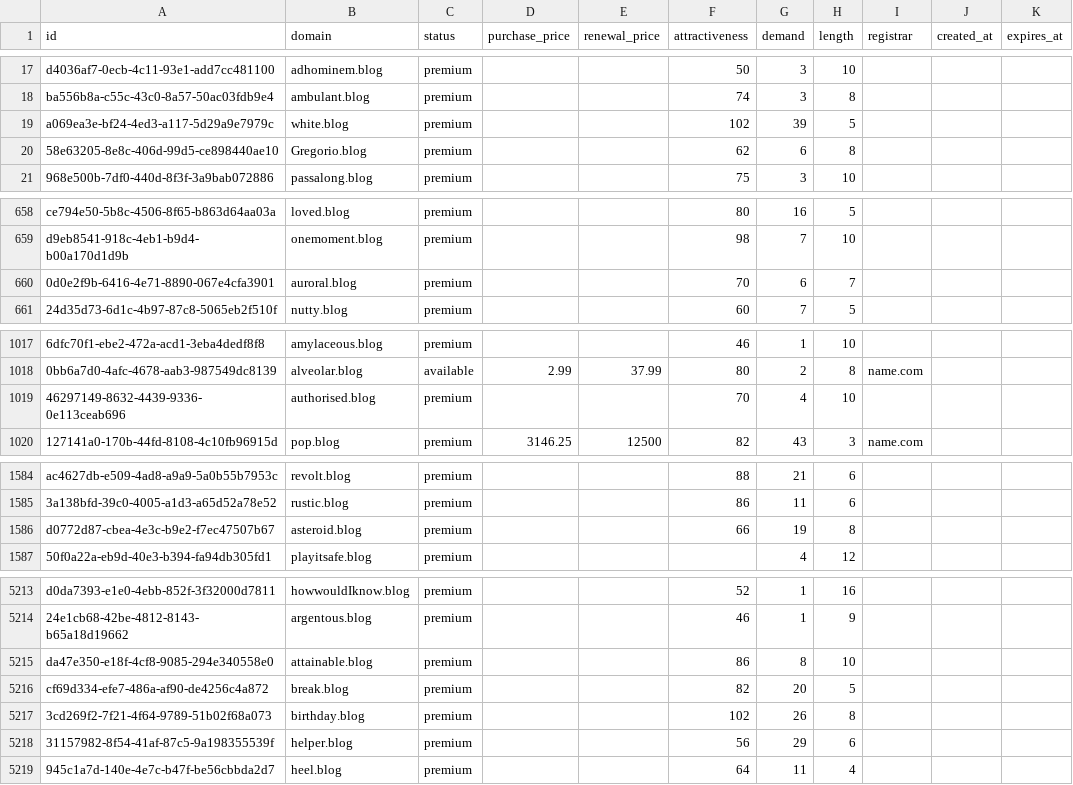
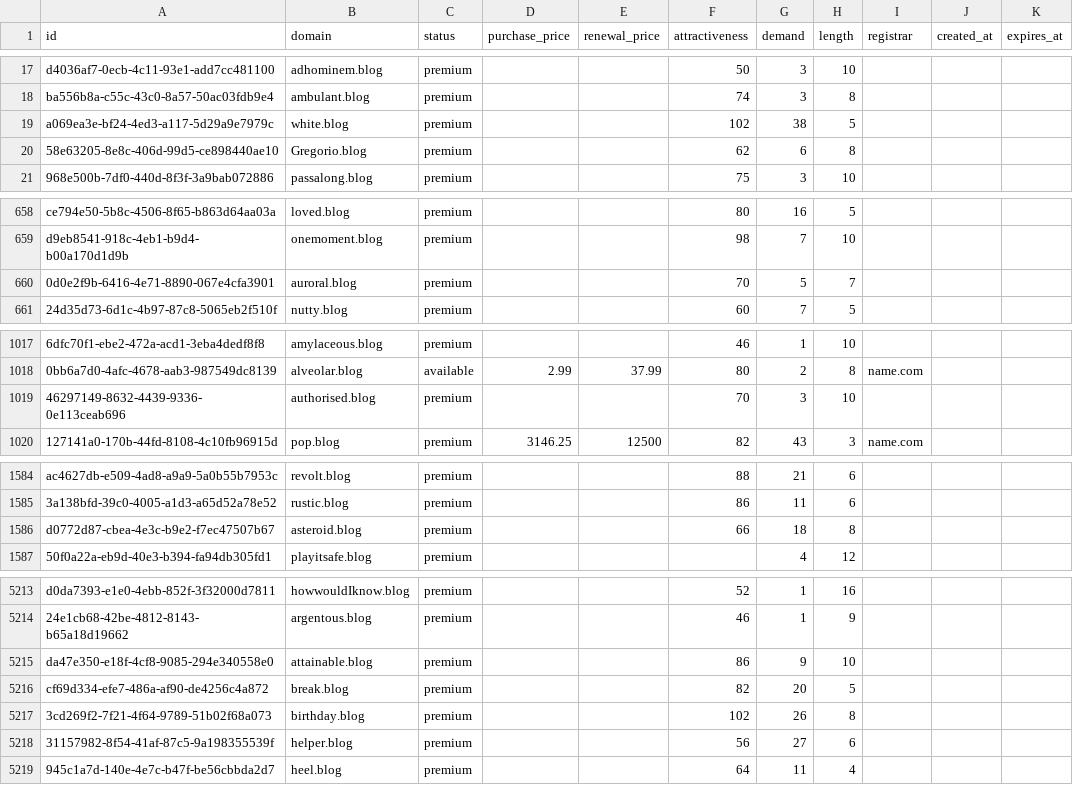
Before and after one commit to UniqueDomains/blog-oneword-domains, a CSV file: blog.csv, drawn as a sheet; only a part is shown, gaps mark what is left out; the diff covers the shown part only; the diff names each change by its address in the sheet, - before the commit and + after, or states it on an @@ line.

Commit message:
Domains update

```diff
--- a/blog.csv
+++ b/blog.csv
-G19 (demand): 39
+G19 (demand): 38
-G660 (demand): 6
+G660 (demand): 5
-G1019 (demand): 4
+G1019 (demand): 3
-G1586 (demand): 19
+G1586 (demand): 18
-G5215 (demand): 8
+G5215 (demand): 9
-G5218 (demand): 29
+G5218 (demand): 27
```
Also changed, not shown: 29 edited cells elsewhere in this file, 1 other file.
